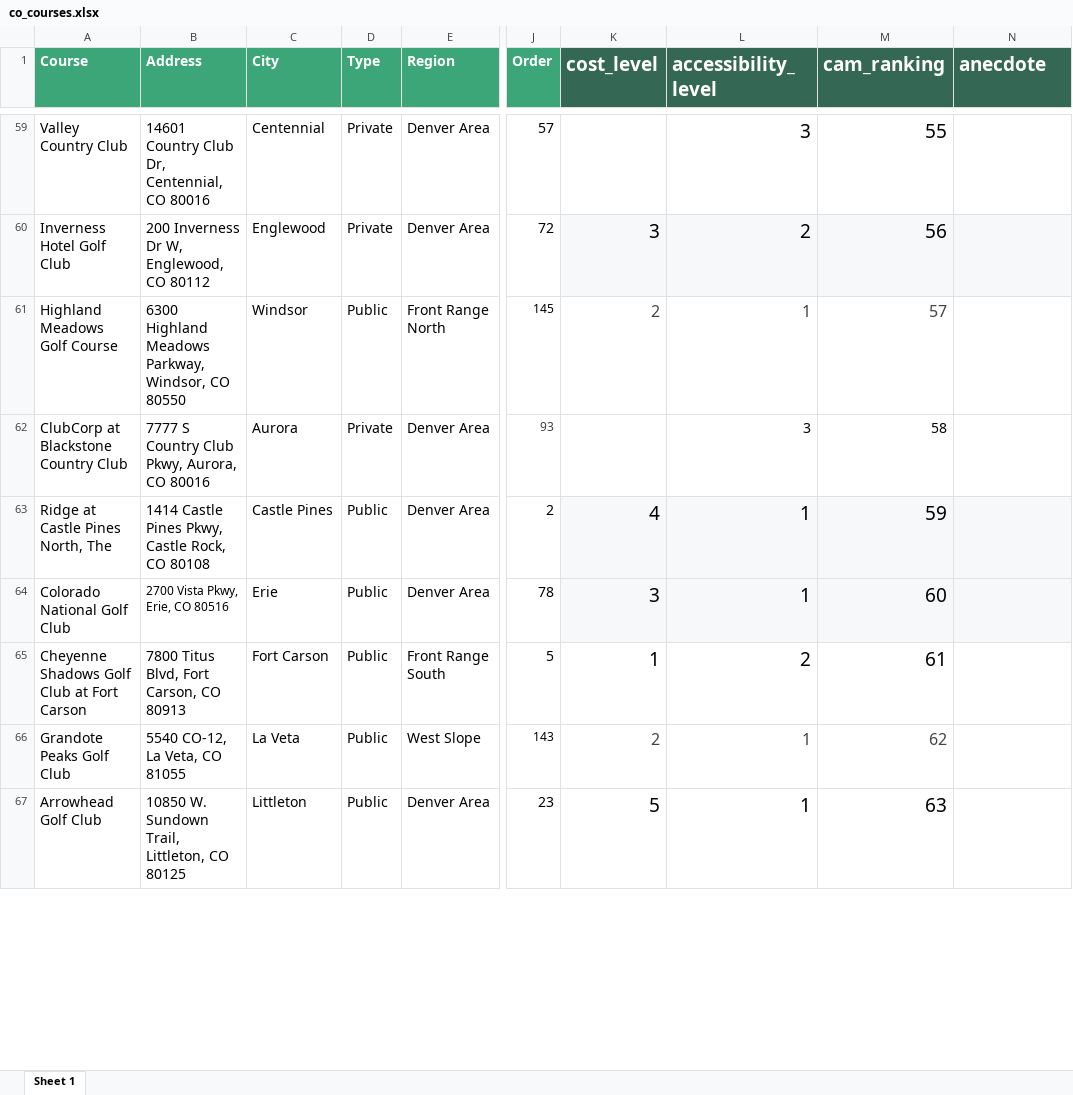
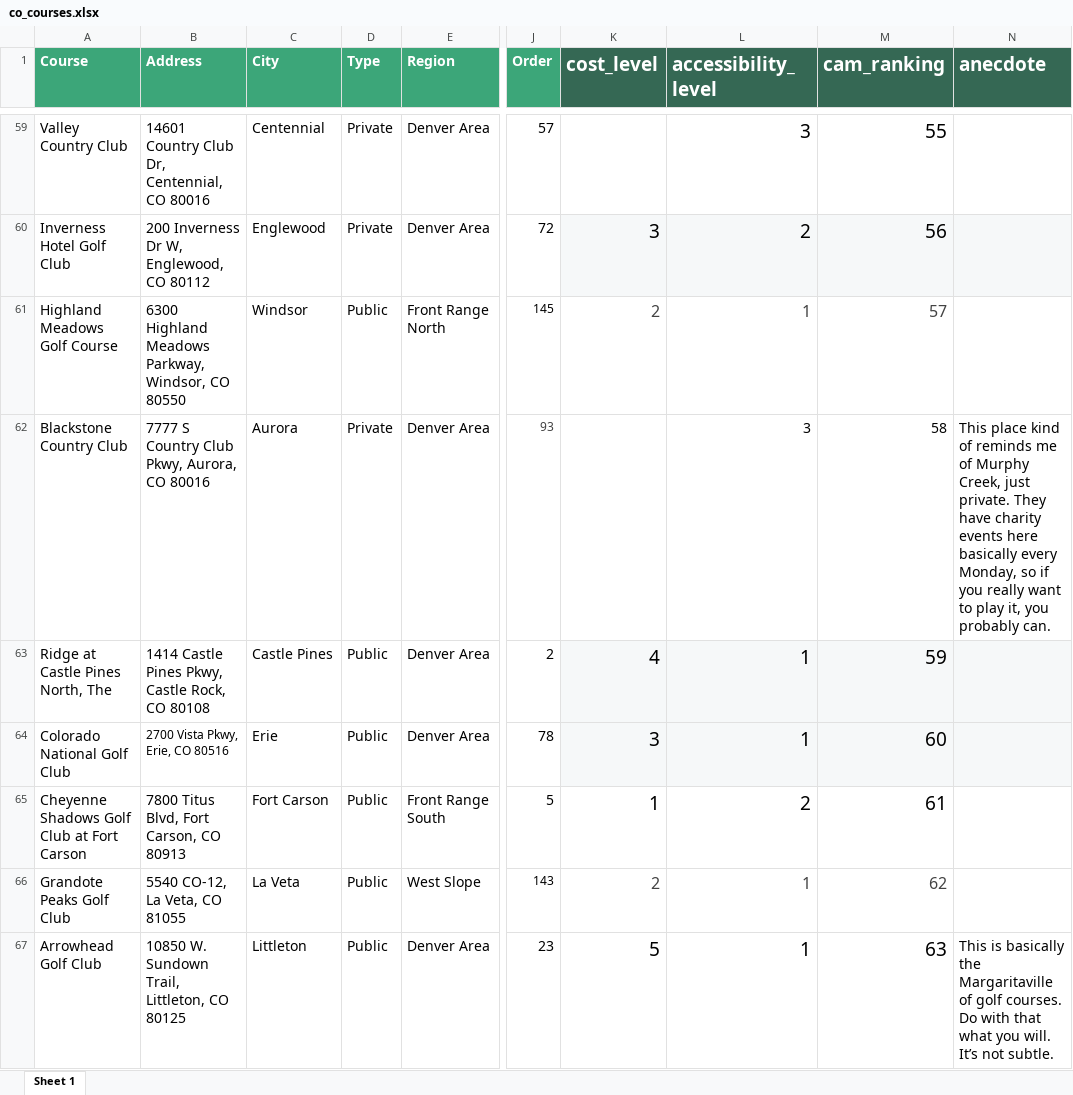
Before and after one commit to camcrabtree-cell/colorado-course-map, an Excel workbook: co_courses.xlsx, sheet Sheet 1, drawn as a sheet; only a part is shown, gaps mark what is left out; values as stored, in another font and other column widths than the file's, no borders; the diff covers the shown part only; the diff names each change by its address in the sheet, - before the commit and + after, or states it on an @@ line.

Commit message:
Update map + table + spreadsheet

```diff
--- a/co_courses.xlsx (sheet Sheet 1)
+++ b/co_courses.xlsx (sheet Sheet 1)
-A62 (Course): ClubCorp at Blackstone Country Club
+A62 (Course): Blackstone Country Club
-N62 (anecdote): (empty)
+N62 (anecdote): This place kind of reminds me of Murphy Creek, just private. They have charity events here basically every Monday, so if you really want to play it, you probably can.
-N67 (anecdote): (empty)
+N67 (anecdote): This is basically the Margaritaville of golf courses. Do with that what you will. It’s not subtle.
```
Also changed, not shown: 27 edited cells elsewhere in this sheet, 2 other files.
